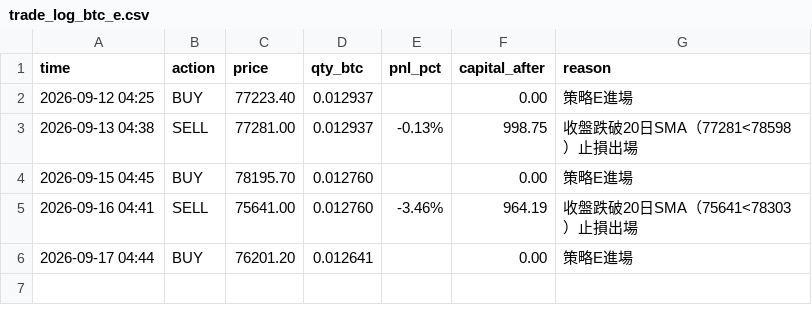
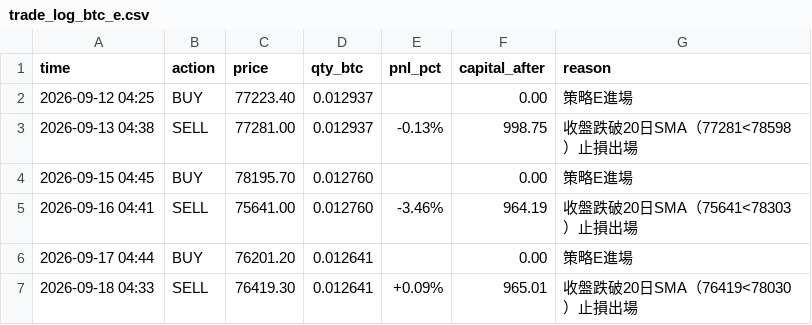
Before and after one commit to KevinYee-yee/btc-trading-bot, a CSV file: trade_log_btc_e.csv, drawn as a sheet.

```diff
--- a/trade_log_btc_e.csv
+++ b/trade_log_btc_e.csv
@@ -6 +6,2 @@ time,action,price,qty_btc,pnl_pct,capital_after,reason
 2026-09-17 04:44,BUY,76201.20,0.012641,,0.00,策略E進場
+2026-09-18 04:33,SELL,76419.30,0.012641,+0.09%,965.01,收盤跌破20日SMA（76419<78030）止損出場
```
Also changed, not shown: 1 other file.
